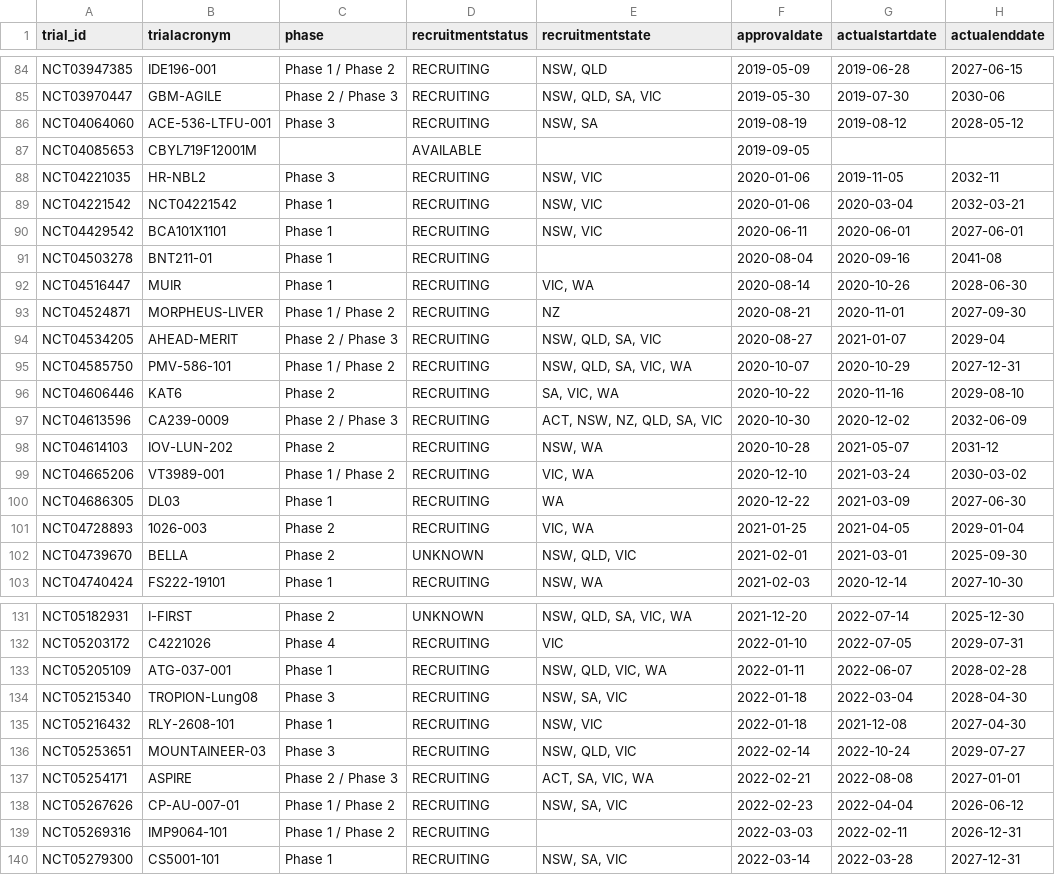
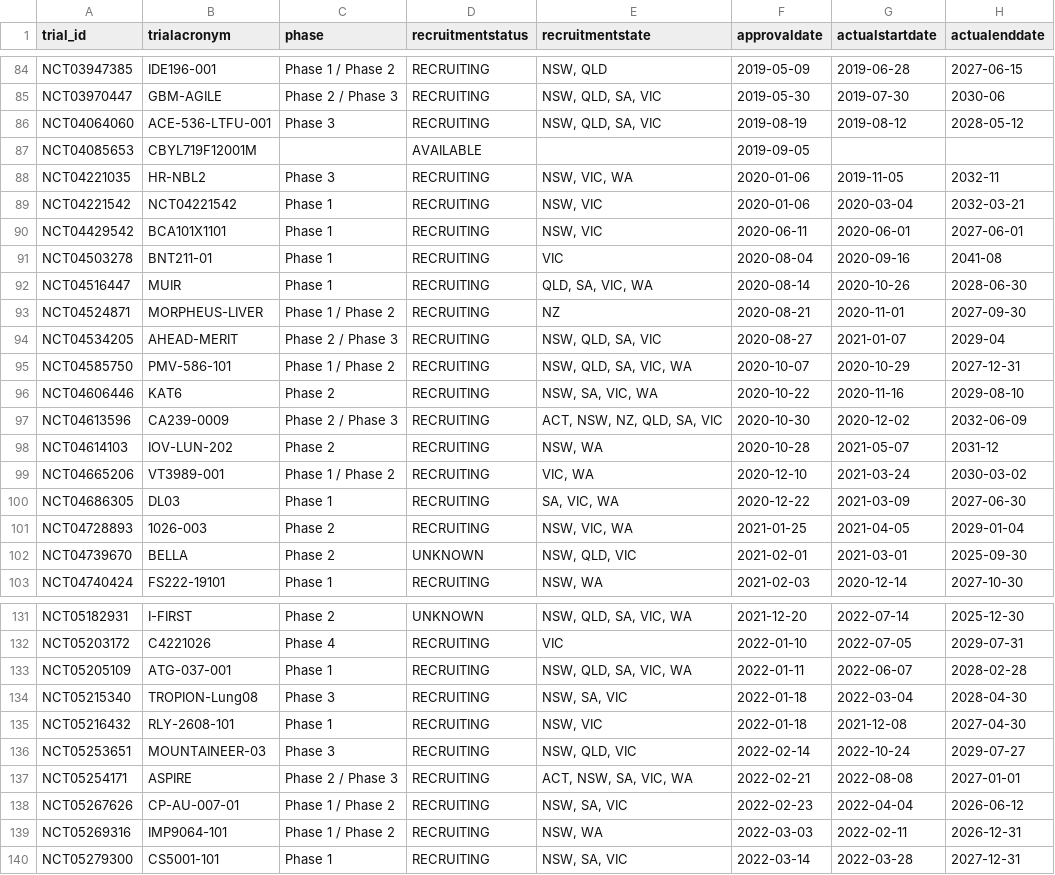
Before and after one commit to fpylin/POTTR, a TSV file: data/trial_registry.AU.tsv, drawn as a sheet; only a part is shown, gaps mark what is left out; the diff covers the shown part only; the diff names each change by its address in the sheet, - before the commit and + after, or states it on an @@ line.

```diff
--- a/data/trial_registry.AU.tsv
+++ b/data/trial_registry.AU.tsv
-E86 (recruitmentstate): NSW, SA
+E86 (recruitmentstate): NSW, QLD, SA, VIC
-E88 (recruitmentstate): NSW, VIC
+E88 (recruitmentstate): NSW, VIC, WA
-E91 (recruitmentstate): (empty)
+E91 (recruitmentstate): VIC
-E92 (recruitmentstate): VIC, WA
+E92 (recruitmentstate): QLD, SA, VIC, WA
-E96 (recruitmentstate): SA, VIC, WA
+E96 (recruitmentstate): NSW, SA, VIC, WA
-E100 (recruitmentstate): WA
+E100 (recruitmentstate): SA, VIC, WA
-E101 (recruitmentstate): VIC, WA
+E101 (recruitmentstate): NSW, VIC, WA
-E133 (recruitmentstate): NSW, QLD, VIC, WA
+E133 (recruitmentstate): NSW, QLD, SA, VIC, WA
-E137 (recruitmentstate): ACT, SA, VIC, WA
+E137 (recruitmentstate): ACT, NSW, SA, VIC, WA
-E139 (recruitmentstate): (empty)
+E139 (recruitmentstate): NSW, WA
```
Also changed, not shown: 26 edited cells elsewhere in this file.
